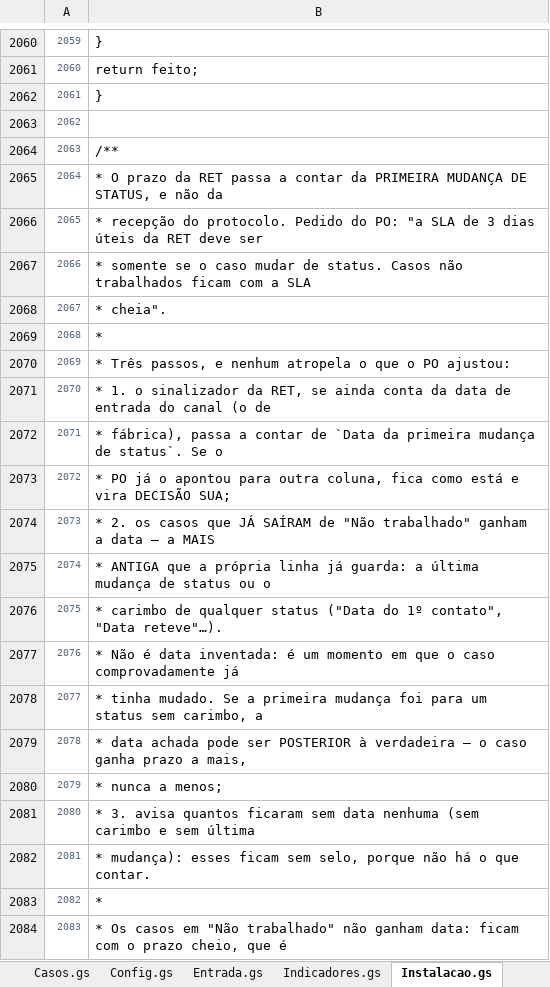
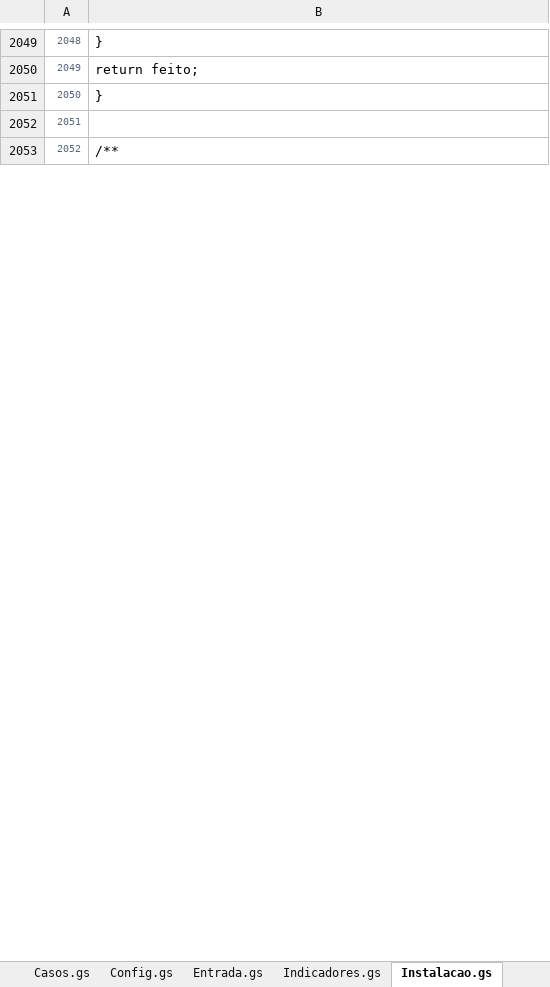
Before and after one commit to IagoPelitero/pgo_prisma_gestao_operacional_google_planilhas, an Excel workbook: Evolucao/pacote/PGO-codigo-ANTES.xlsx, sheet Instalacao.gs, drawn as a sheet; only a part is shown, gaps mark what is left out; values as stored, in another font and other column widths than the file's, no borders; the diff covers the shown part only; the diff names each change by its address in the sheet, - before the commit and + after, or states it on an @@ line.

```diff
--- a/Evolucao/pacote/PGO-codigo-ANTES.xlsx (sheet Instalacao.gs)
+++ b/Evolucao/pacote/PGO-codigo-ANTES.xlsx (sheet Instalacao.gs)
@@ column A renumbered from row 1370 down @@
-row 2065: 2064 | * O prazo da RET passa a contar da PRIMEIRA MUDANÇA DE STATUS, e não da
-row 2066: 2065 | * recepção do protocolo. Pedido do PO: "a SLA de 3 dias úteis da RET deve ser
-row 2067: 2066 | * somente se o caso mudar de status. Casos não trabalhados ficam com a SLA
-row 2068: 2067 | * cheia".
-row 2069: 2068 | *
-row 2070: 2069 | * Três passos, e nenhum atropela o que o PO ajustou:
-row 2071: 2070 | * 1. o sinalizador da RET, se ainda conta da data de entrada do canal (o de
-row 2072: 2071 | * fábrica), passa a contar de `Data da primeira mudança de status`. Se o
-row 2073: 2072 | * PO já o apontou para outra coluna, fica como está e vira DECISÃO SUA;
-row 2074: 2073 | * 2. os casos que JÁ SAÍRAM de "Não trabalhado" ganham a data — a MAIS
-row 2075: 2074 | * ANTIGA que a própria linha já guarda: a última mudança de status ou o
-row 2076: 2075 | * carimbo de qualquer status ("Data do 1º contato", "Data reteve"…).
-row 2077: 2076 | * Não é data inventada: é um momento em que o caso comprovadamente já
-row 2078: 2077 | * tinha mudado. Se a primeira mudança foi para um status sem carimbo, a
-row 2079: 2078 | * data achada pode ser POSTERIOR à verdadeira — o caso ganha prazo a mais,
-row 2080: 2079 | * nunca a menos;
-row 2081: 2080 | * 3. avisa quantos ficaram sem data nenhuma (sem carimbo e sem última
-row 2082: 2081 | * mudança): esses ficam sem selo, porque não há o que contar.
-row 2083: 2082 | *
-row 2084: 2083 | * Os casos em "Não trabalhado" não ganham data: ficam com o prazo cheio, que é
```
Also changed, not shown: 244 removed rows and 3 edited cells elsewhere in this sheet, sheet Trabalho.html, sheet Casos.gs, sheet Indicadores.gs, sheet Estilos.html, sheet Base.gs, Evolucao/pacote/PGO-codigo-completo.xlsx, Evolucao/pacote/PGO-mudancas.xlsx, 20 other files.
